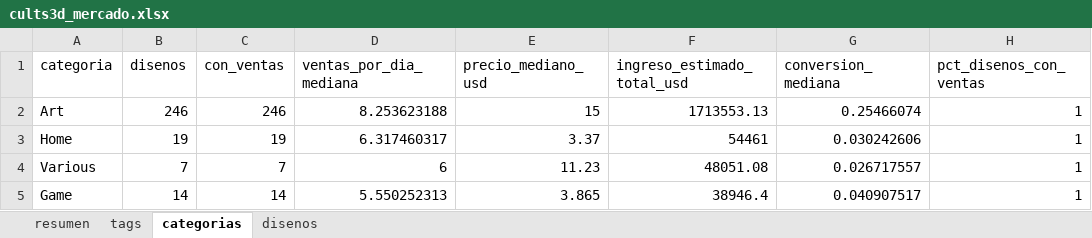
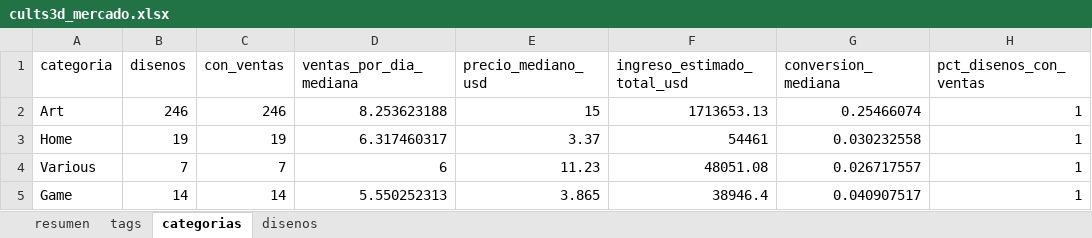
Before and after one commit to Dazvohg/cults3d-agent, an Excel workbook: reportes/cults3d_mercado.xlsx, sheet categorias, drawn as a sheet; values as stored, in another font and other column widths than the file's, no borders; the diff names each change by its address in the sheet, - before the commit and + after, or states it on an @@ line.

```diff
--- a/reportes/cults3d_mercado.xlsx (sheet categorias)
+++ b/reportes/cults3d_mercado.xlsx (sheet categorias)
-F2 (ingreso_estimado_total_usd): 1713553.13
+F2 (ingreso_estimado_total_usd): 1713653.13
-G3 (conversion_mediana): 0.030242606
+G3 (conversion_mediana): 0.030232558
```
Also changed, not shown: sheet disenos, sheet tags, sheet resumen, reportes/ventas_propias.xlsx, 6 other files.
